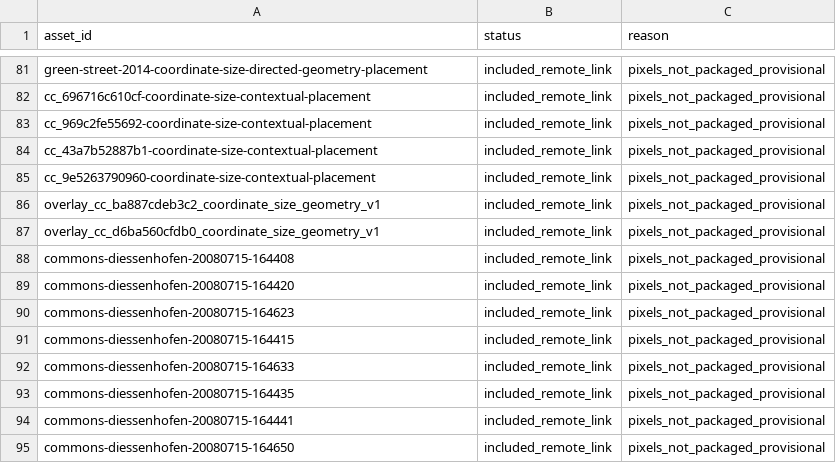
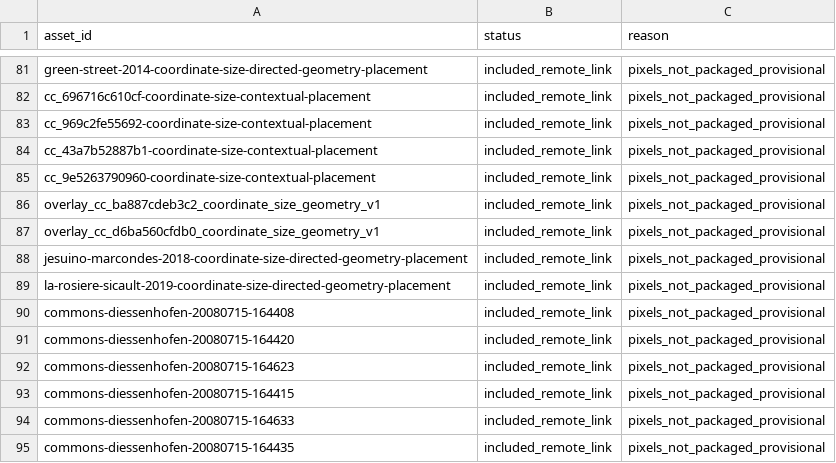
Before and after one commit to MYTbrain/crop-circle-atlas, a CSV file: data/image_overlay_audit.csv, drawn as a sheet; only a part is shown, gaps mark what is left out; the shorter side is filled out with more unchanged rows.

```diff
--- a/data/image_overlay_audit.csv
+++ b/data/image_overlay_audit.csv
@@ -87,2 +87,4 @@ overlay_cc_ba887cdeb3c2_coordinate_size_geometry_v1,included_remote_link,pixels_
 overlay_cc_d6ba560cfdb0_coordinate_size_geometry_v1,included_remote_link,pixels_not_packaged_provisional
+jesuino-marcondes-2018-coordinate-size-directed-geometry-placement,included_remote_link,pixels_not_packaged_provisional
+la-rosiere-sicault-2019-coordinate-size-directed-geometry-placement,included_remote_link,pixels_not_packaged_provisional
 commons-diessenhofen-20080715-164408,included_remote_link,pixels_not_packaged_provisional
```
Also changed, not shown: data/overlay_assignment_ledger.csv, 10 other files.
